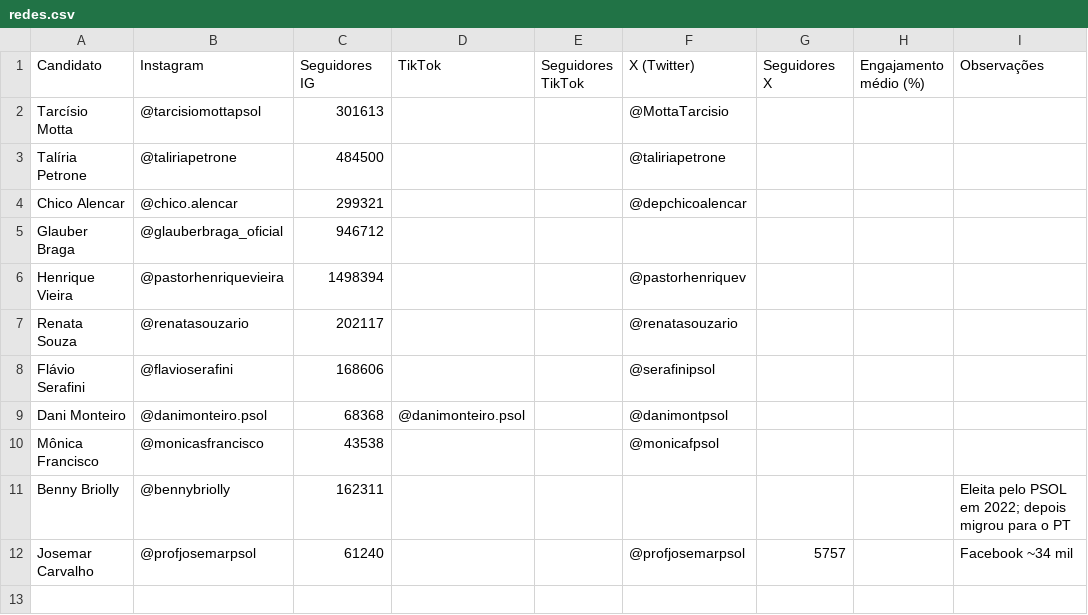
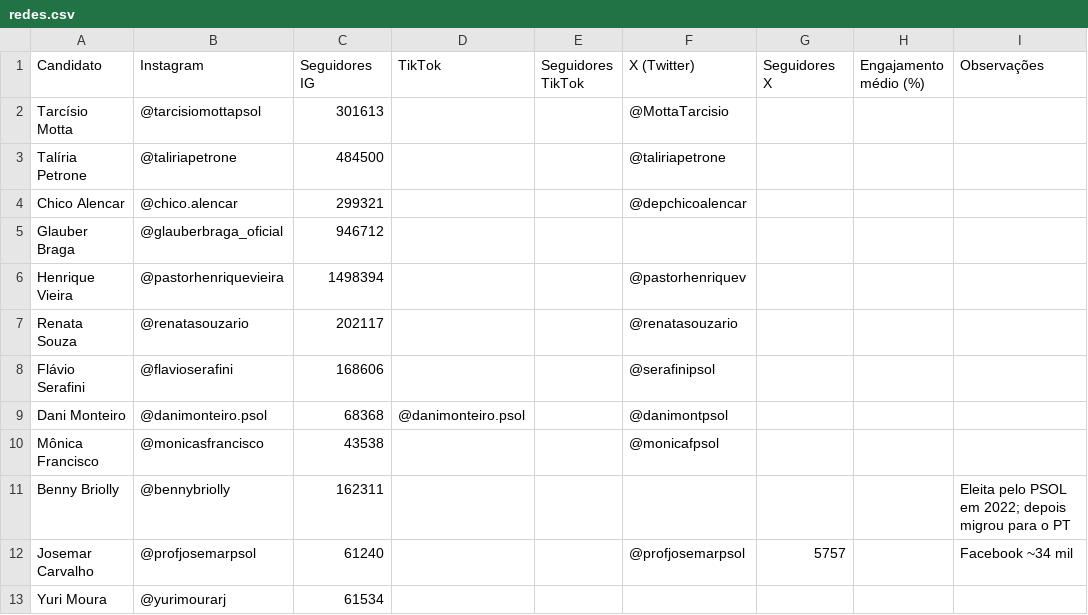
Before and after one commit to sarbelerique/mvp-eleitoral, a CSV file: data/redes.csv, drawn as a sheet.

```diff
--- a/data/redes.csv
+++ b/data/redes.csv
@@ -12 +12,2 @@ Benny Briolly,@bennybriolly,162311,,,,,,Eleita pelo PSOL em 2022; depois migrou
 Josemar Carvalho,@profjosemarpsol,61240,,,@profjosemarpsol,5757,,Facebook ~34 mil
+Yuri Moura,@yurimourarj,61534,,,,,,
```
Also changed, not shown: 3 other files.
